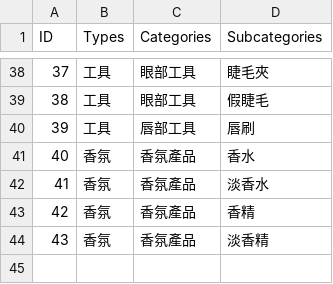
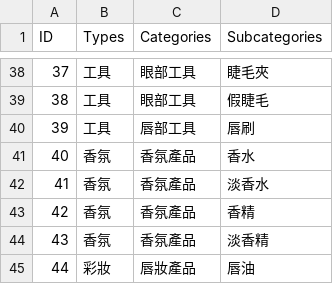
Before and after one commit to eugeneyu-dotcom/theglowmakeup, a CSV file: csv/Subcategories.csv, drawn as a sheet; only a part is shown, gaps mark what is left out.

```diff
--- a/csv/Subcategories.csv
+++ b/csv/Subcategories.csv
@@ -44 +44,2 @@ ID,Types,Categories,Subcategories
 43,香氛,香氛產品,淡香精
+44,彩妝,唇妝產品,唇油
```
Also changed, not shown: csv/AI_Scores.csv, csv/Indicator.csv, 16 other files.
